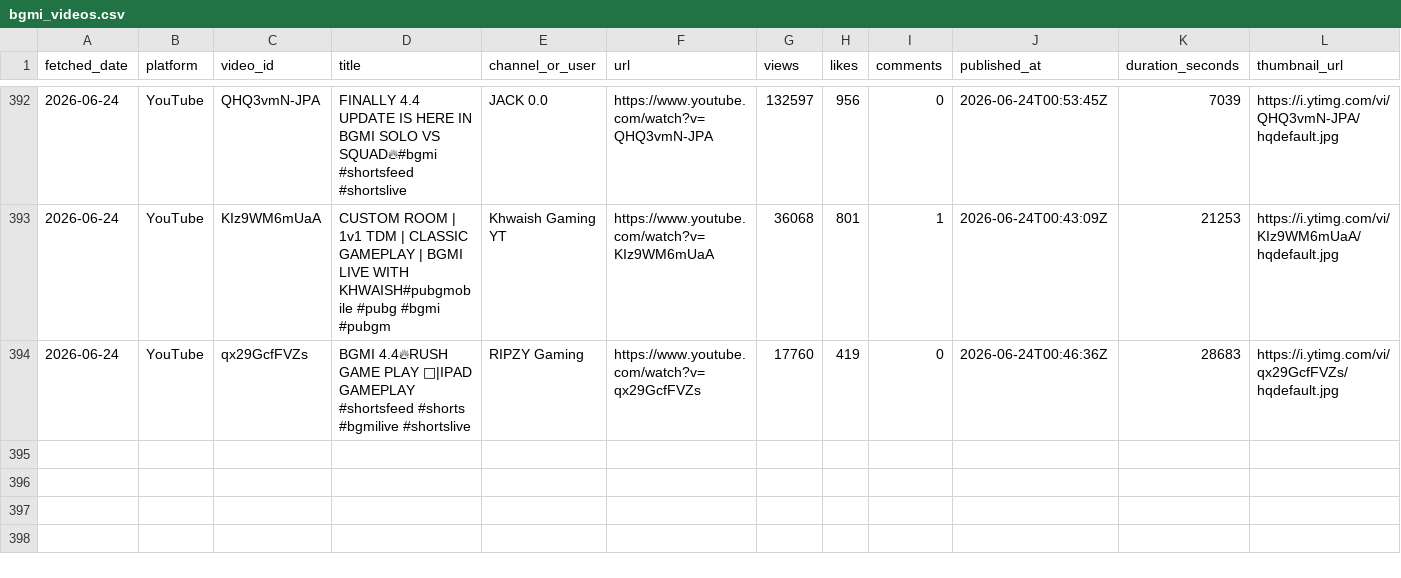
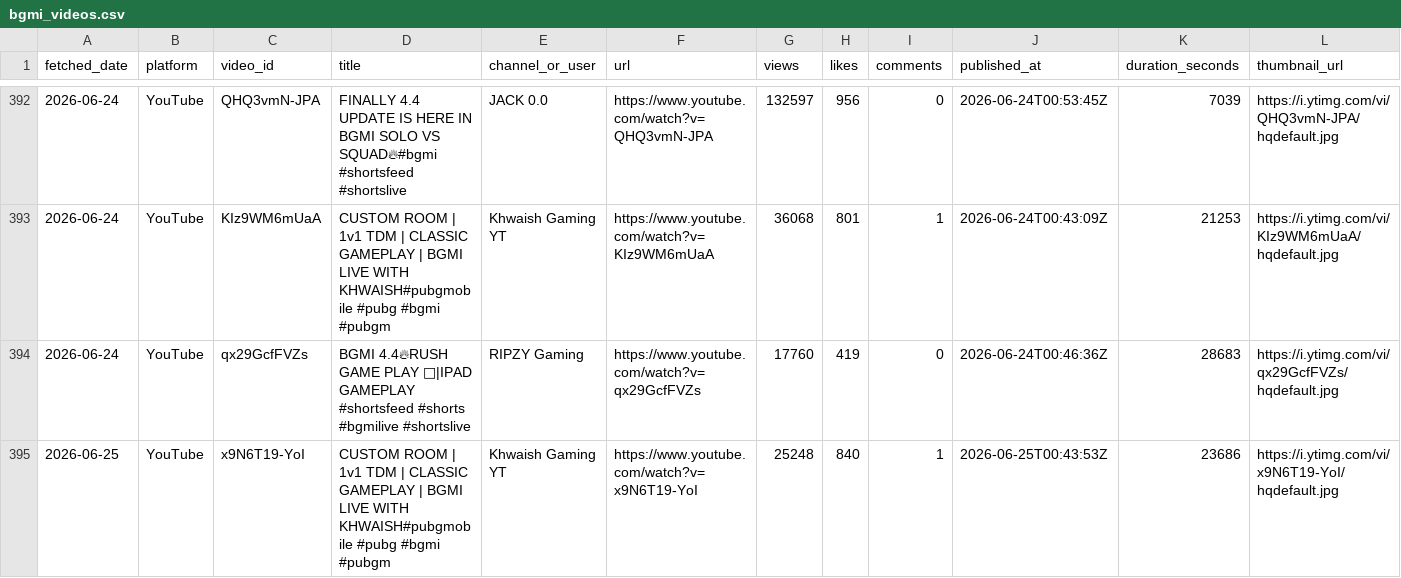
Before and after one commit to anon-murgi/bgmi-fetcher, a CSV file: data/bgmi_videos.csv, drawn as a sheet; only a part is shown, gaps mark what is left out; rows hold the shown columns only; the diff names each change by its address in the sheet, - before the commit and + after, or states it on an @@ line.

```diff
--- a/data/bgmi_videos.csv
+++ b/data/bgmi_videos.csv
+row 395: 2026-06-25 | YouTube | x9N6T19-YoI | CUSTOM ROOM | 1v1 TDM | CLASSIC GAMEPLAY | BGMI LIVE WITH KHWAISH#pubgmobile #pubg #bgmi #pubgm | Khwaish Gaming YT | https://www.youtube.com/watch?v=x9N6T19-YoI | 25248 | 840 | 1 | 2026-06-25T00:43:53Z | 23686 | https://i.ytimg.com/vi/x9N6T19-YoI/hqdefault.jpg
```
Also changed, not shown: 1 other file.
